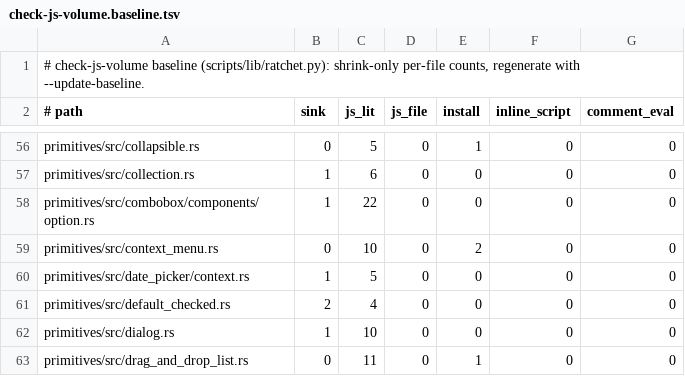
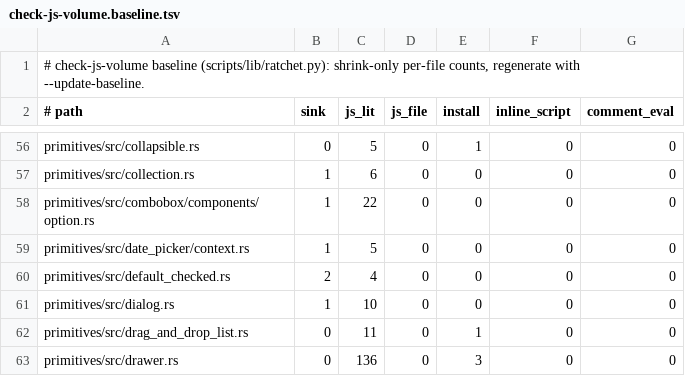
Before and after one commit to MentalGear/shadcn-dioxus, a TSV file: scripts/check-js-volume.baseline.tsv, drawn as a sheet; only a part is shown, gaps mark what is left out; the shorter side is filled out with more unchanged rows; the diff names each change by its address in the sheet, - before the commit and + after, or states it on an @@ line.

```diff
--- a/scripts/check-js-volume.baseline.tsv
+++ b/scripts/check-js-volume.baseline.tsv
-row 59: primitives/src/context_menu.rs | 0 | 10 | 0 | 2 | 0 | 0
```
Also changed, not shown: scripts/check-state-attributes.baseline.tsv, 3 other files.
